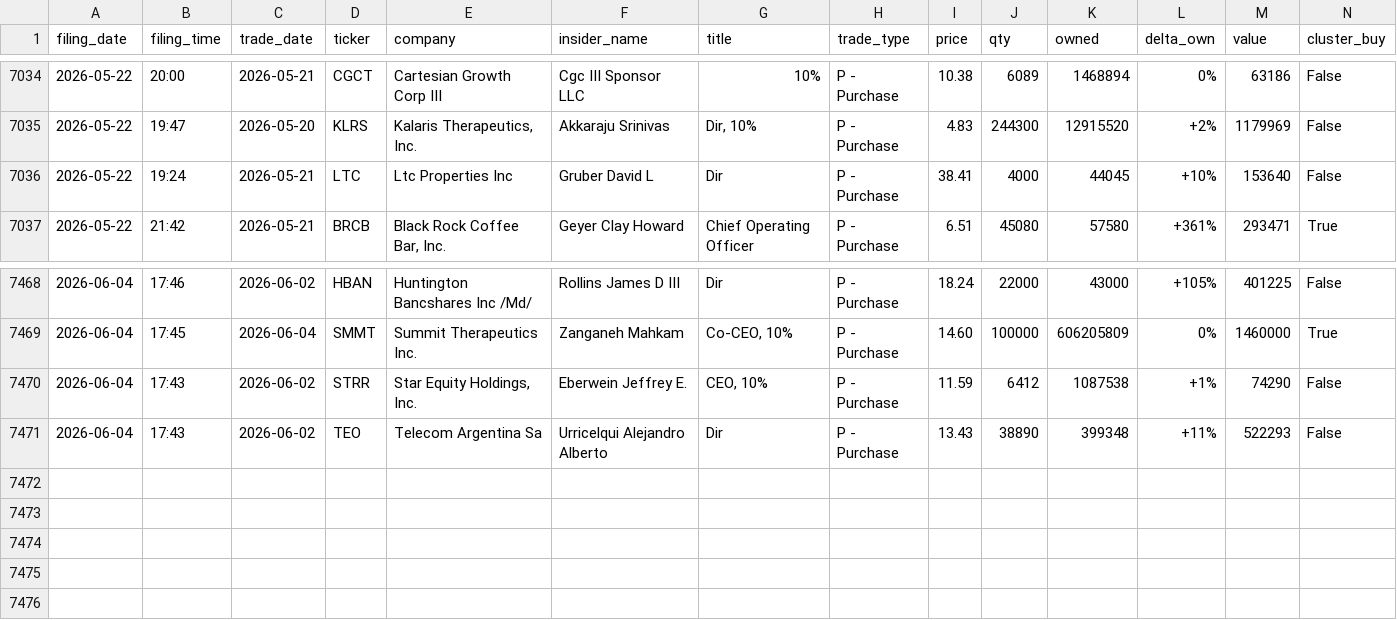
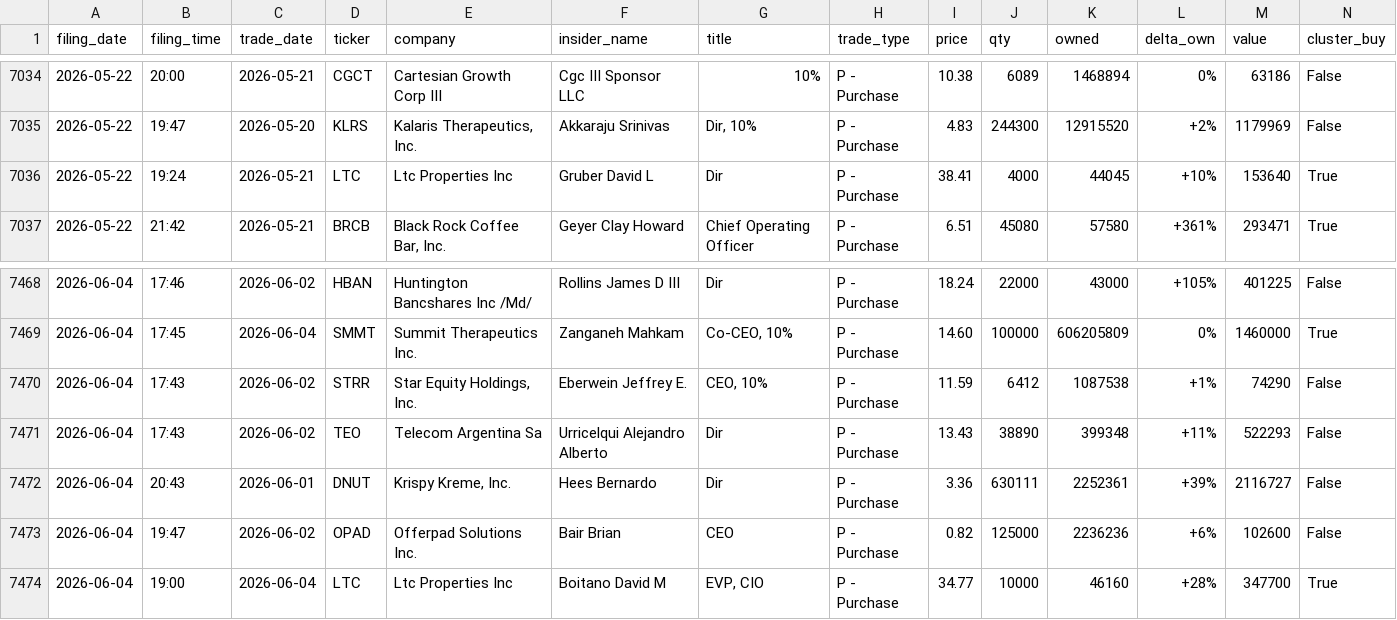
Before and after one commit to insideredgepro/insideredgepro.github.io, a CSV file: data/history.csv, drawn as a sheet; only a part is shown, gaps mark what is left out.

```diff
--- a/data/history.csv
+++ b/data/history.csv
@@ -7035,3 +7035,3 @@ filing_date,filing_time,trade_date,ticker,company,insider_name,title,trade_type,
 2026-05-22,19:47,2026-05-20,KLRS,"Kalaris Therapeutics, Inc.",Akkaraju Srinivas,"Dir, 10%",P - Purchase,4.83,244300,12915520,+2%,1179969,False
-2026-05-22,19:24,2026-05-21,LTC,Ltc Properties Inc,Gruber David L,Dir,P - Purchase,38.41,4000,44045,+10%,153640,False
+2026-05-22,19:24,2026-05-21,LTC,Ltc Properties Inc,Gruber David L,Dir,P - Purchase,38.41,4000,44045,+10%,153640,True
 2026-05-22,21:42,2026-05-21,BRCB,"Black Rock Coffee Bar, Inc.",Geyer Clay Howard,Chief Operating Officer,P - Purchase,6.51,45080,57580,+361%,293471,True
@@ -7471 +7471,4 @@ filing_date,filing_time,trade_date,ticker,company,insider_name,title,trade_type,
 2026-06-04,17:43,2026-06-02,TEO,Telecom Argentina Sa,Urricelqui Alejandro Alberto,Dir,P - Purchase,13.43,38890,399348,+11%,522293,False
+2026-06-04,20:43,2026-06-01,DNUT,"Krispy Kreme, Inc.",Hees Bernardo,Dir,P - Purchase,3.36,630111,2252361,+39%,2116727,False
+2026-06-04,19:47,2026-06-02,OPAD,Offerpad Solutions Inc.,Bair Brian,CEO,P - Purchase,0.82,125000,2236236,+6%,102600,False
+2026-06-04,19:00,2026-06-04,LTC,Ltc Properties Inc,Boitano David M,"EVP, CIO",P - Purchase,34.77,10000,46160,+28%,347700,True
```
Also changed, not shown: 3 other files.
